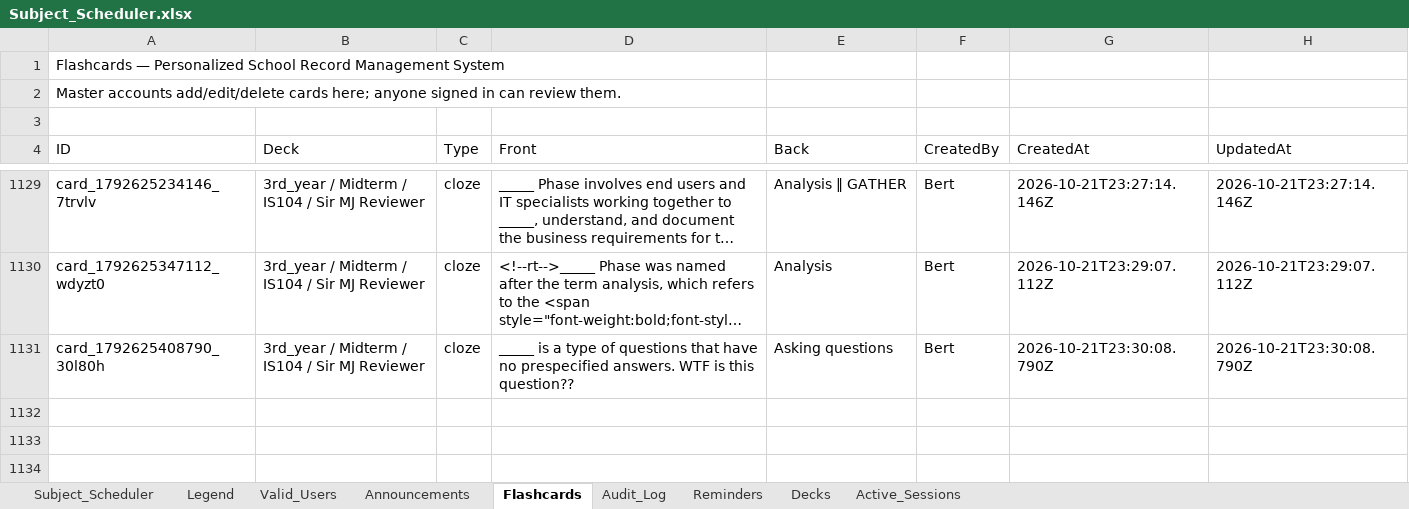
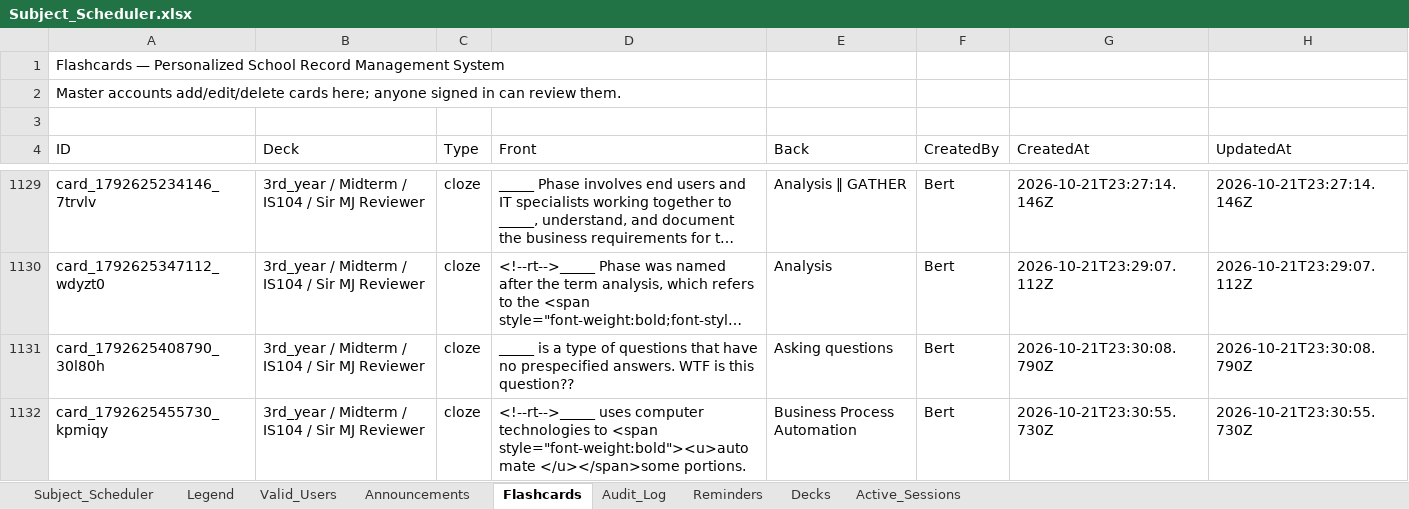
Before and after one commit to fielalbert2026/school-record-management-system, an Excel workbook: Subject_Scheduler.xlsx, sheet Flashcards, drawn as a sheet; only a part is shown, gaps mark what is left out; long unchanged cells end in …; values as stored, in another font and other column widths than the file's, no borders; the diff names each change by its address in the sheet, - before the commit and + after, or states it on an @@ line.

Commit message:
Flashcards: Add Flashcard — by Bert

```diff
--- a/Subject_Scheduler.xlsx (sheet Flashcards)
+++ b/Subject_Scheduler.xlsx (sheet Flashcards)
+row 1132: card_1792625455730_kpmiqy | 3rd_year / Midterm / IS104 / Sir MJ Reviewer | cloze | <!--rt-->_____ uses computer technologies to <span style="font-weight:bold"><u>automate </u></span>some portions. | Business Process Automation | Bert | 2026-10-21T23:30:55.730Z | 2026-10-21T23:30:55.730Z
```
Also changed, not shown: sheet Audit_Log.
